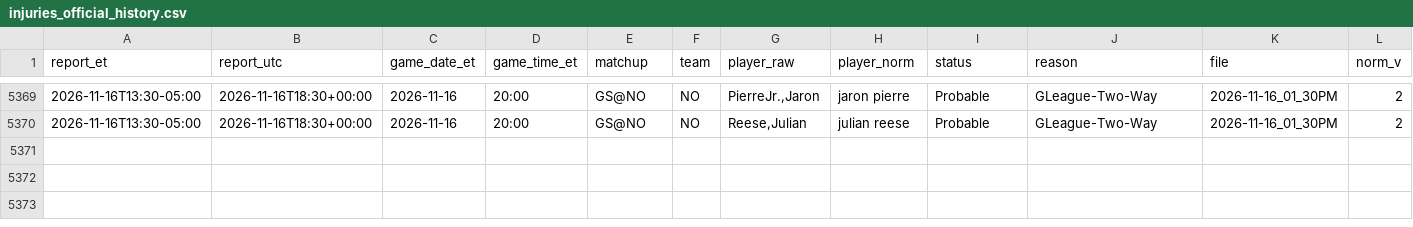
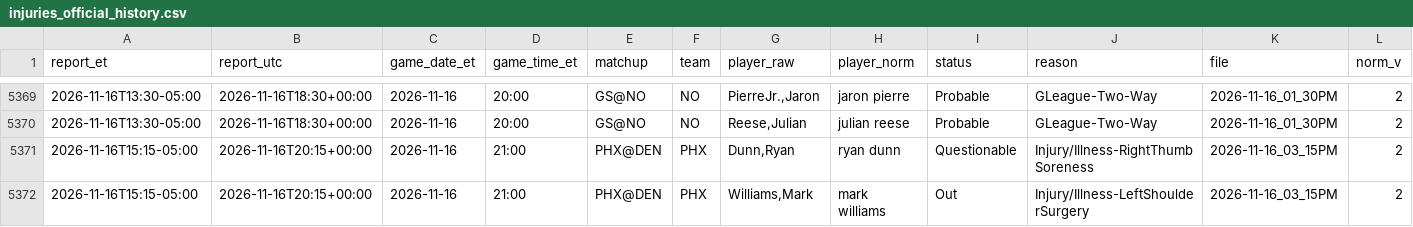
Before and after one commit to ryan7zoom/nba-props, a CSV file: data/injuries_official_history.csv, drawn as a sheet; only a part is shown, gaps mark what is left out; the diff names each change by its address in the sheet, - before the commit and + after, or states it on an @@ line.

```diff
--- a/data/injuries_official_history.csv
+++ b/data/injuries_official_history.csv
+row 5371: 2026-11-16T15:15-05:00 | 2026-11-16T20:15+00:00 | 2026-11-16 | 21:00 | PHX@DEN | PHX | Dunn,Ryan | ryan dunn | Questionable | Injury/Illness-RightThumbSoreness | 2026-11-16_03_15PM | 2
+row 5372: 2026-11-16T15:15-05:00 | 2026-11-16T20:15+00:00 | 2026-11-16 | 21:00 | PHX@DEN | PHX | Williams,Mark | mark williams | Out | Injury/Illness-LeftShoulderSurgery | 2026-11-16_03_15PM | 2
```
Also changed, not shown: data/injuries_latest.csv, data/injuries_official_latest.csv, 22 other files.
